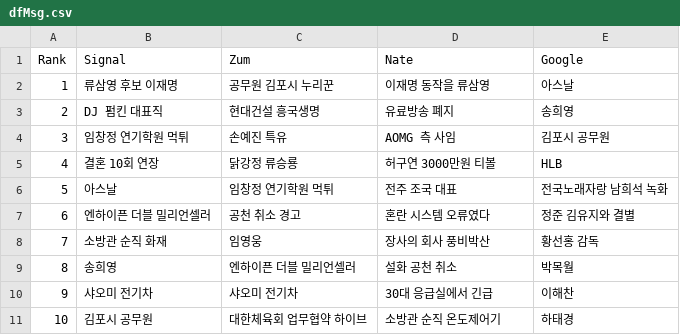
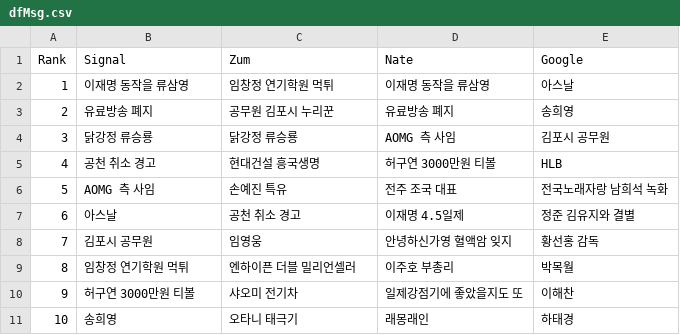
Before and after one commit to TrackerIssues/0301_TeleCollectData, a CSV file: dfMsg.csv, drawn as a sheet.

Commit message:
Auto - Update data!

```diff
--- a/dfMsg.csv
+++ b/dfMsg.csv
@@ -1,11 +1,11 @@
 Rank,Signal,Zum,Nate,Google
-1,류삼영 후보 이재명,공무원 김포시 누리꾼,이재명 동작을 류삼영,아스날
-2,DJ 펌킨 대표직,현대건설 흥국생명,유료방송 폐지,송희영
-3,임창정 연기학원 먹튀,손예진 특유,AOMG 측 사임,김포시 공무원
-4,결혼 10회 연장,닭강정 류승룡,허구연 3000만원 티볼,HLB
-5,아스날,임창정 연기학원 먹튀,전주 조국 대표,전국노래자랑 남희석 녹화
-6,엔하이픈 더블 밀리언셀러,공천 취소 경고,혼란 시스템 오류였다,정준 김유지와 결별
-7,소방관 순직 화재,임영웅,장사의 회사 풍비박산,황선홍 감독
-8,송희영,엔하이픈 더블 밀리언셀러,설화 공천 취소,박목월
-9,샤오미 전기차,샤오미 전기차,30대 응급실에서 긴급,이해찬
-10,김포시 공무원,대한체육회 업무협약 하이브,소방관 순직 온도제어기,하태경
+1,이재명 동작을 류삼영,임창정 연기학원 먹튀,이재명 동작을 류삼영,아스날
+2,유료방송 폐지,공무원 김포시 누리꾼,유료방송 폐지,송희영
+3,닭강정 류승룡,닭강정 류승룡,AOMG 측 사임,김포시 공무원
+4,공천 취소 경고,현대건설 흥국생명,허구연 3000만원 티볼,HLB
+5,AOMG 측 사임,손예진 특유,전주 조국 대표,전국노래자랑 남희석 녹화
+6,아스날,공천 취소 경고,이재명 4.5일제,정준 김유지와 결별
+7,김포시 공무원,임영웅,안녕하신가영 혈액암 잊지,황선홍 감독
+8,임창정 연기학원 먹튀,엔하이픈 더블 밀리언셀러,이주호 부총리,박목월
+9,허구연 3000만원 티볼,샤오미 전기차,일제강점기에 좋았을지도 또,이해찬
+10,송희영,오타니 태극기,래몽래인,하태경
```
Also changed, not shown: 1 other file.
